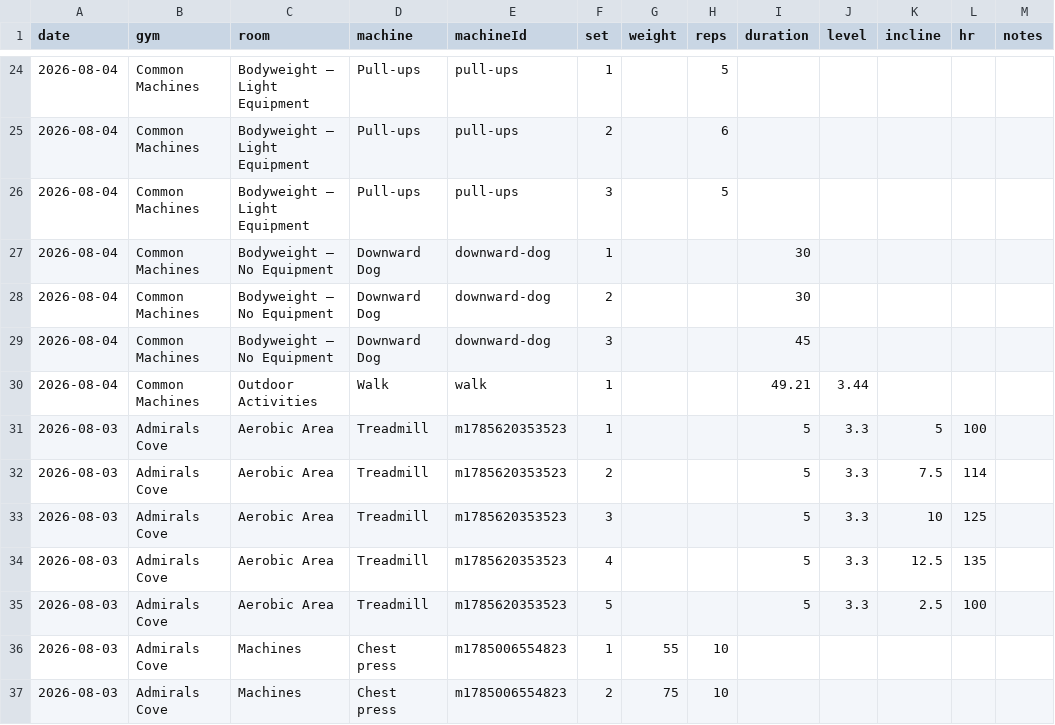
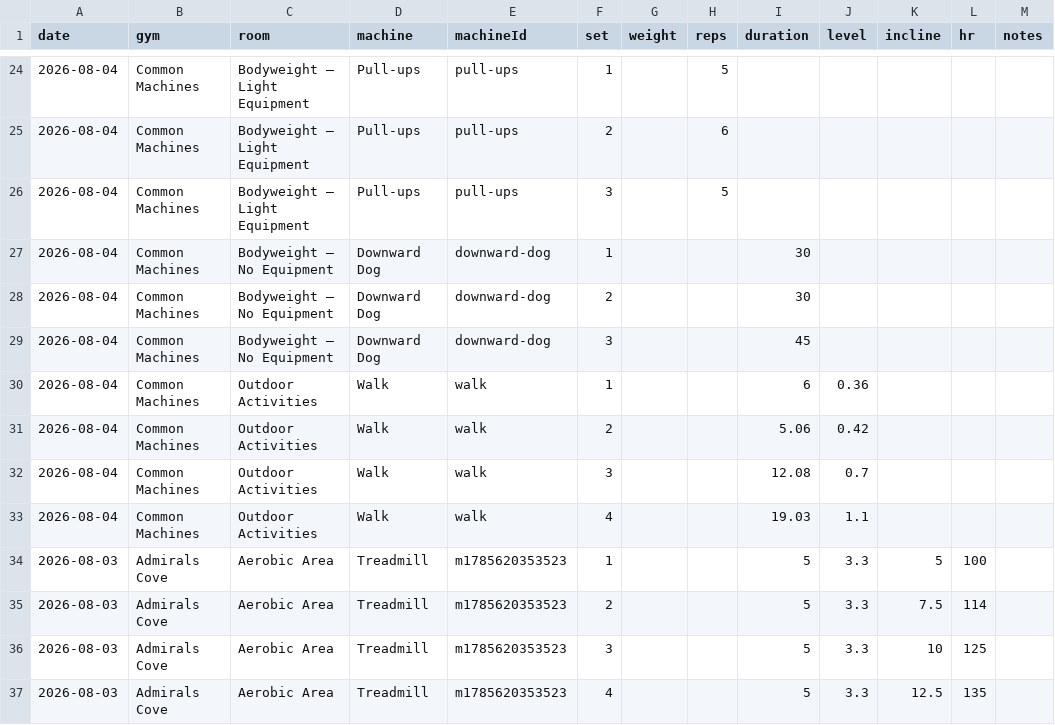
Before and after one commit to jaschro/logtrim, a CSV file: workout-log.csv, drawn as a sheet; only a part is shown, gaps mark what is left out; the shorter side is filled out with more unchanged rows.

Commit message:
Update workout log CSV

```diff
--- a/workout-log.csv
+++ b/workout-log.csv
@@ -29,3 +29,6 @@ date,gym,room,machine,machineId,set,weight,reps,duration,level,incline,hr,notes
 2026-08-04,Common Machines,Bodyweight — No Equipment,Downward Dog,downward-dog,3,,,45,,,,
-2026-08-04,Common Machines,Outdoor Activities,Walk,walk,1,,,49.21,3.44,,,
+2026-08-04,Common Machines,Outdoor Activities,Walk,walk,1,,,6,0.36,,,
+2026-08-04,Common Machines,Outdoor Activities,Walk,walk,2,,,5.06,0.42,,,
+2026-08-04,Common Machines,Outdoor Activities,Walk,walk,3,,,12.08,0.7,,,
+2026-08-04,Common Machines,Outdoor Activities,Walk,walk,4,,,19.03,1.1,,,
 2026-08-03,Admirals Cove,Aerobic Area,Treadmill,m1785620353523,1,,,5,3.3,5,100,
```
